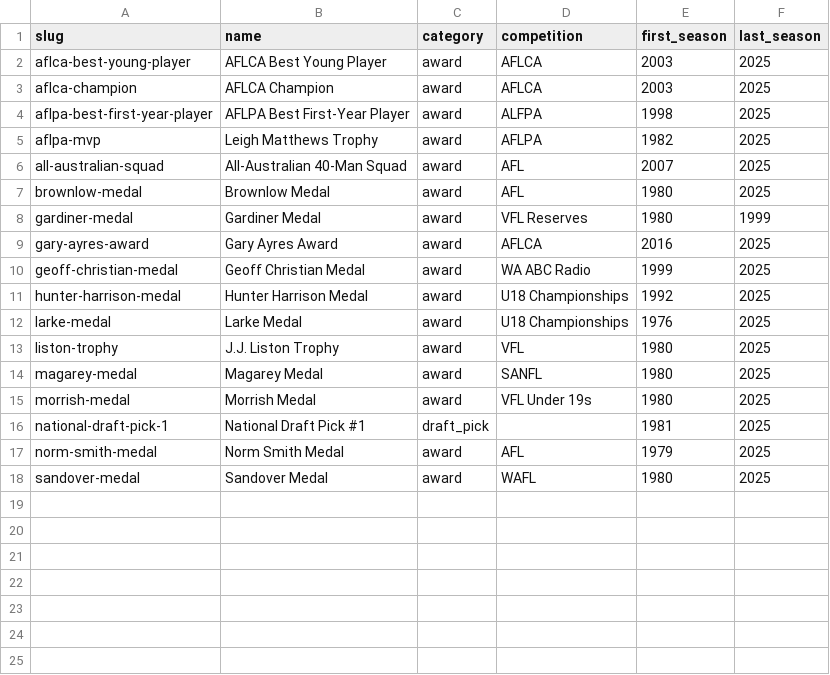
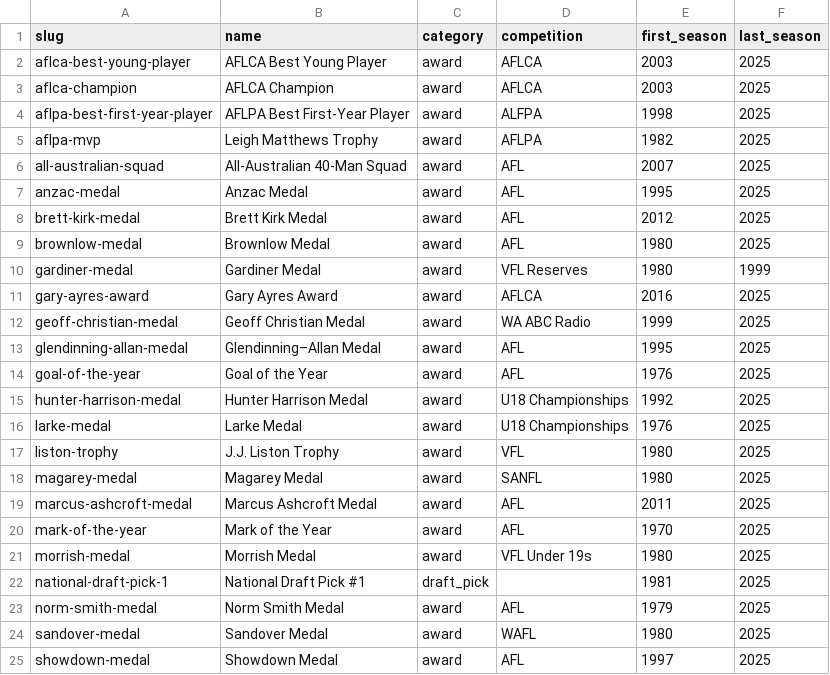
Before and after one commit to stuv1983/afldb, a CSV file: data/awards/named-medals-definitions.csv, drawn as a sheet; the diff names each change by its address in the sheet, - before the commit and + after, or states it on an @@ line.

```diff
--- a/data/awards/named-medals-definitions.csv
+++ b/data/awards/named-medals-definitions.csv
+row 7: anzac-medal | Anzac Medal | award | AFL | 1995 | 2025
+row 8: brett-kirk-medal | Brett Kirk Medal | award | AFL | 2012 | 2025
+row 13: glendinning-allan-medal | Glendinning–Allan Medal | award | AFL | 1995 | 2025
+row 14: goal-of-the-year | Goal of the Year | award | AFL | 1976 | 2025
+row 19: marcus-ashcroft-medal | Marcus Ashcroft Medal | award | AFL | 2011 | 2025
+row 20: mark-of-the-year | Mark of the Year | award | AFL | 1970 | 2025
+row 25: showdown-medal | Showdown Medal | award | AFL | 1997 | 2025
```
Also changed, not shown: data/awards/player-identity.csv, 26 other files.
